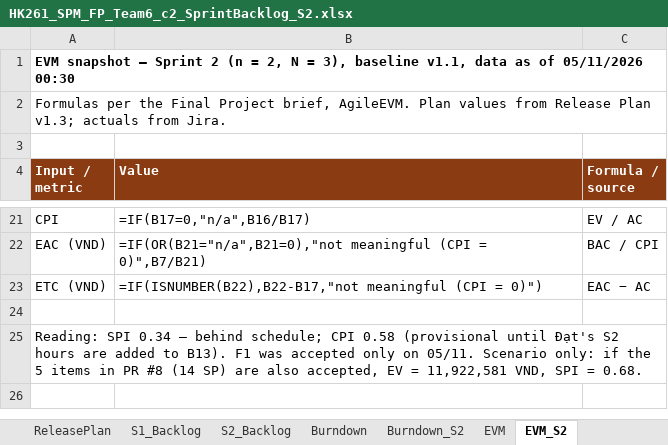
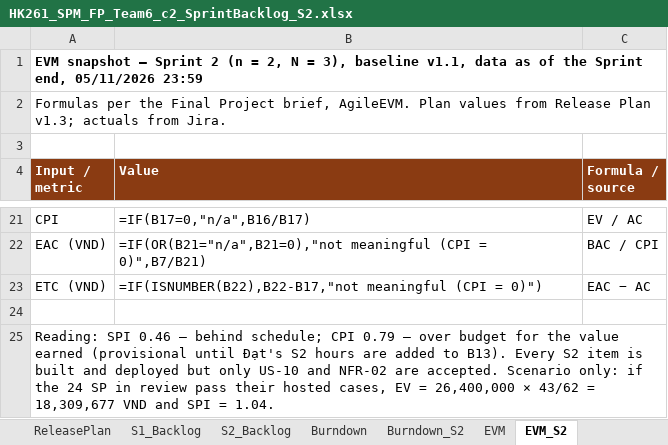
Before and after one commit to Tdat10052499/E-Commercial-Book-Store, an Excel workbook: deliverables/S2/HK261_SPM_FP_Team6_c2_SprintBacklog_S2.xlsx, sheet EVM_S2, drawn as a sheet; only a part is shown, gaps mark what is left out; values as stored, in another font and other column widths than the file's, no borders; formulas without a stored value are shown as written; the diff names each change by its address in the sheet, - before the commit and + after, or states it on an @@ line.

```diff
--- a/deliverables/S2/HK261_SPM_FP_Team6_c2_SprintBacklog_S2.xlsx (sheet EVM_S2)
+++ b/deliverables/S2/HK261_SPM_FP_Team6_c2_SprintBacklog_S2.xlsx (sheet EVM_S2)
-A1 (Input / metric): …as of 05/11/2026 00:30
+A1 (Input / metric): …as of the Sprint end, 05/11/2026 23:59
-A25 (Input / metric): Reading: SPI 0.34 – behind schedule; CPI 0.58 (provisional until Đạt's S2 hours are added to B13). F1 was accepted only on 05/11. Scenario only: if the 5 items in PR #8 (14 SP) are also accepted, EV = 11,922,581 VND, SPI = 0.68.
+A25 (Input / metric): Reading: SPI 0.46 – behind schedule; CPI 0.79 – over budget for the value earned (provisional until Đạt's S2 hours are added to B13). Every S2 item is built and deployed but only US-10 and NFR-02 are accepted. Scenario only: if the 24 SP in review pass their hosted cases, EV = 26,400,000 × 43/62 = 18,309,677 VND and SPI = 1.04.
```
Also changed, not shown: charts or pictures, 3 other files.
